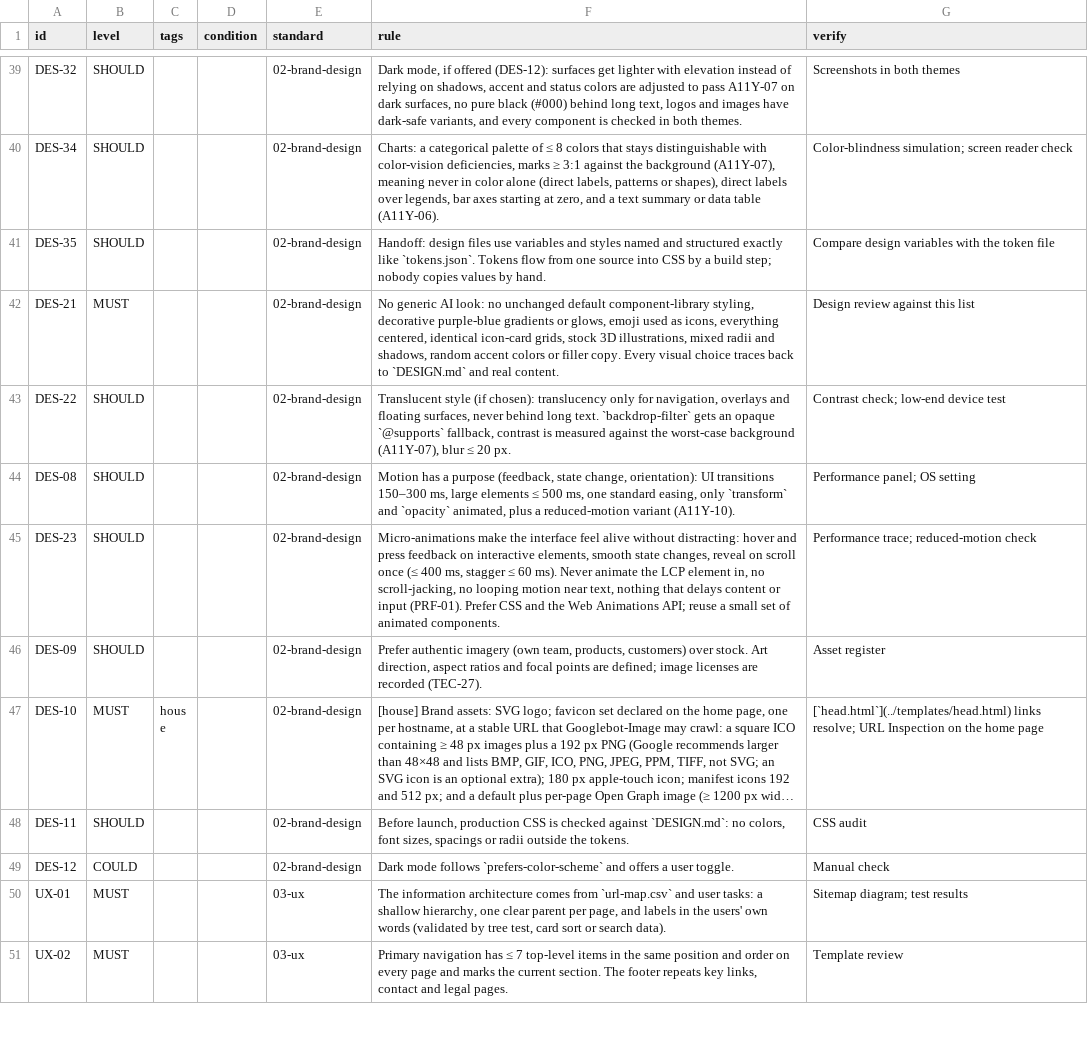
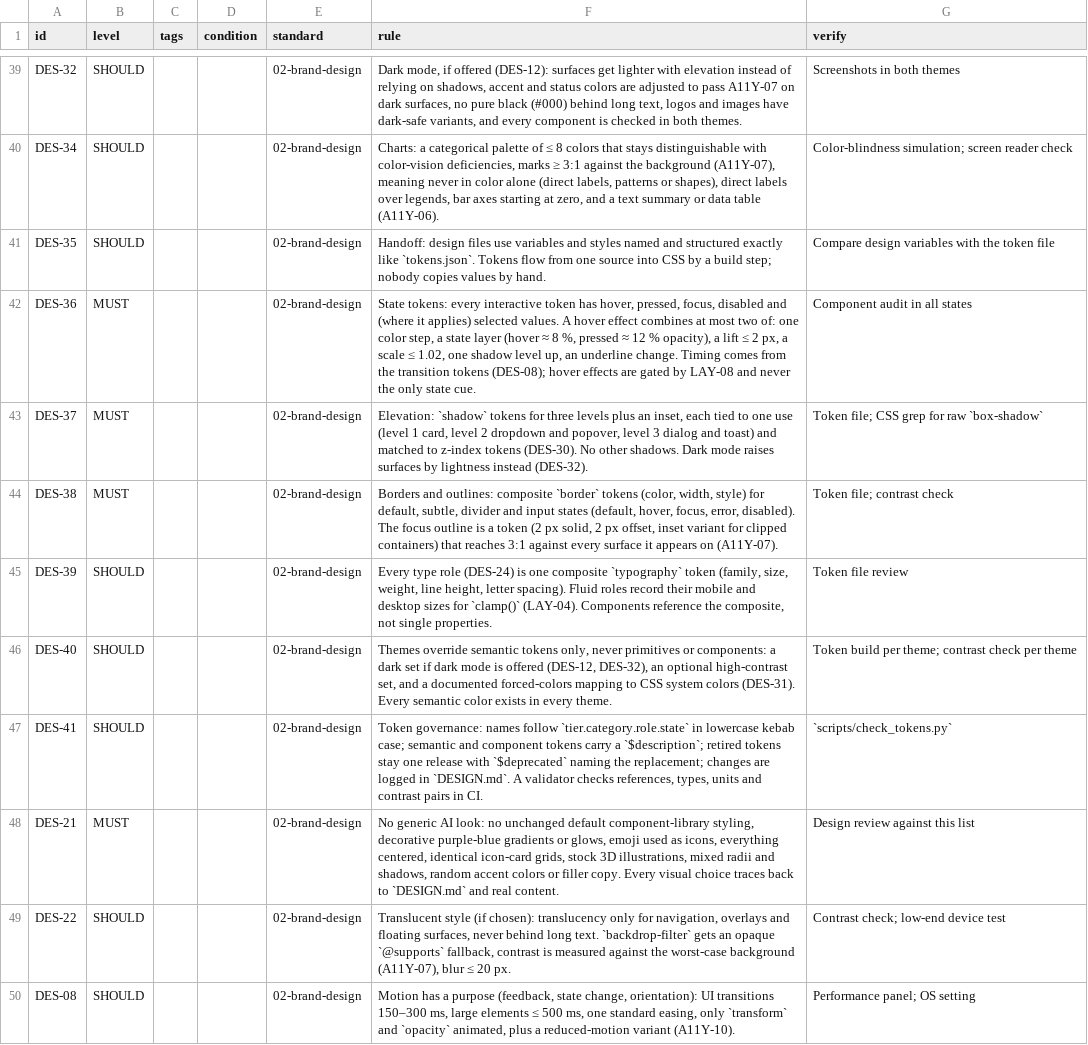
Before and after one commit to invictusManus/project_webdesign, a CSV file: rules.csv, drawn as a sheet; only a part is shown, gaps mark what is left out; the shorter side is filled out with more unchanged rows; long unchanged cells end in ….

```diff
--- a/rules.csv
+++ b/rules.csv
@@ -41,2 +41,8 @@ DES-34,SHOULD,,,02-brand-design,"Charts: a categorical palette of ≤ 8 colors t
 DES-35,SHOULD,,,02-brand-design,Handoff: design files use variables and styles named and structured exactly like `tokens.json`. Tokens flow from one source into CSS by a build step; nobody copies values by hand.,Compare design variables with the token file
+DES-36,MUST,,,02-brand-design,"State tokens: every interactive token has hover, pressed, focus, disabled and (where it applies) selected values. A hover effect combines at most two of: one color step, a state layer (hover ≈ 8 %, pressed ≈ 12 % opacity), a lift ≤ 2 px, a scale ≤ 1.02, one shadow level up, an underline change. Timing comes from the transition tokens (DES-08); hover effects are gated by LAY-08 and never the only state cue.",Component audit in all states
+DES-37,MUST,,,02-brand-design,"Elevation: `shadow` tokens for three levels plus an inset, each tied to one use (level 1 card, level 2 dropdown and popover, level 3 dialog and toast) and matched to z-index tokens (DES-30). No other shadows. Dark mode raises surfaces by lightness instead (DES-32).",Token file; CSS grep for raw `box-shadow`
+DES-38,MUST,,,02-brand-design,"Borders and outlines: composite `border` tokens (color, width, style) for default, subtle, divider and input states (default, hover, focus, error, disabled). The focus outline is a token (2 px solid, 2 px offset, inset variant for clipped containers) that reaches 3:1 against every surface it appears on (A11Y-07).",Token file; contrast check
+DES-39,SHOULD,,,02-brand-design,"Every type role (DES-24) is one composite `typography` token (family, size, weight, line height, letter spacing). Fluid roles record their mobile and desktop sizes for `clamp()` (LAY-04). Components reference the composite, not single properties.",Token file review
+DES-40,SHOULD,,,02-brand-design,"Themes override semantic tokens only, never primitives or components: a dark set if dark mode is offered (DES-12, DES-32), an optional high-contrast set, and a documented forced-colors mapping to CSS system colors (DES-31). Every semantic color exists in every theme.",Token build per theme; contrast check per theme
+DES-41,SHOULD,,,02-brand-design,"Token governance: names follow `tier.category.role.state` in lowercase kebab case; semantic and component tokens carry a `$description`; retired tokens stay one release with `$deprecated` naming the replacement; changes are logged in `DESIGN.md`. A validator checks references, types, units and contrast pairs in CI.",`scripts/check_tokens.py`
 DES-21,MUST,,,02-brand-design,"No generic AI look: no unchanged default component-library styling, decorative purple-blue gradients or glows, emoji used as icons, everything centered, identical icon-card grids, stock 3D illustrations, mixed radii and shadows, random accent colors or filler copy. Every visual choice traces back to `DESIGN.md` and real content.",Design review against this list
```
Also changed, not shown: 9 other files.
